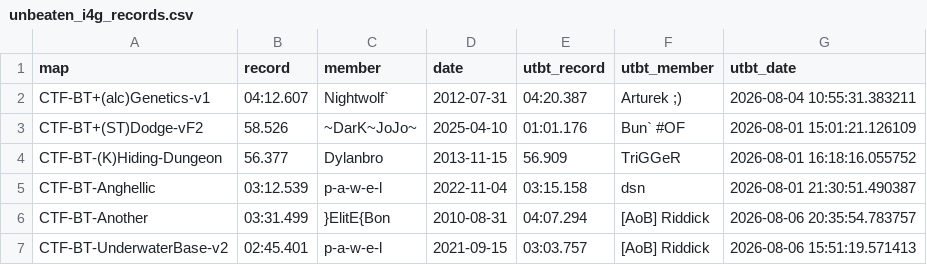
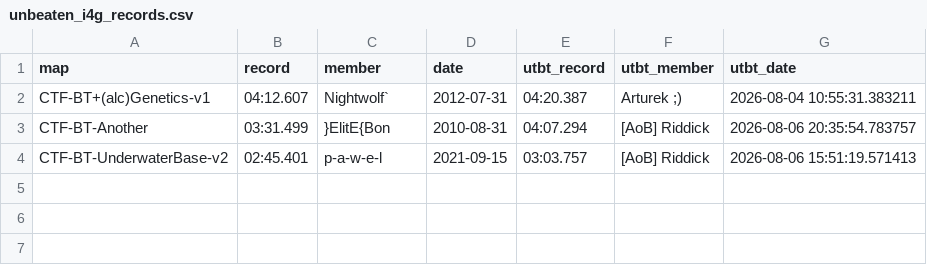
Before and after one commit to UT-BT/utbt_i4g_tracker_frontend, a CSV file: resources/data/unbeaten_i4g_records.csv, drawn as a sheet; the diff names each change by its address in the sheet, - before the commit and + after, or states it on an @@ line.

```diff
--- a/resources/data/unbeaten_i4g_records.csv
+++ b/resources/data/unbeaten_i4g_records.csv
-row 3: CTF-BT+(ST)Dodge-vF2 | 58.526 | ~DarK~JoJo~ | 2025-04-10 | 01:01.176 | Bun` #OF | 2026-08-01 15:01:21.126109
-row 4: CTF-BT-(K)Hiding-Dungeon | 56.377 | Dylanbro | 2013-11-15 | 56.909 | TriGGeR | 2026-08-01 16:18:16.055752
-row 5: CTF-BT-Anghellic | 03:12.539 | p-a-w-e-l | 2022-11-04 | 03:15.158 | dsn | 2026-08-01 21:30:51.490387
```
Also changed, not shown: resources/data/no_utbt_i4g_records.csv, resources/data/run_metadata.csv.
